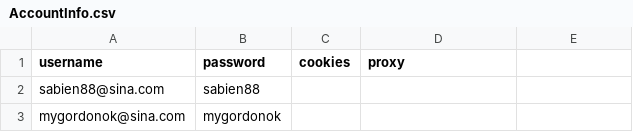
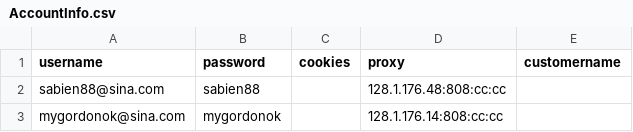
Before and after one commit to czds68/AmazonBuy, a CSV file: amazonbuy_database/AccountInfo.csv, drawn as a sheet.

```diff
--- a/amazonbuy_database/AccountInfo.csv
+++ b/amazonbuy_database/AccountInfo.csv
@@ -1,3 +1,3 @@
-username,password,cookies,proxy,,,,,,,,,,,,,,,,,,,,,,,,,,,,,,,,,,,,,,,,,,,,,,,,,,,,,,,,,,,,,,,,,,,,,,,,,,,,,,,,,,,,,,,,,,,,,,,,,,,,,,,,,,,,,,,,,,,,,,,,,,,,,,,,,,,,,,,,,,,,,,,,,,,,,,,,,,,,,,,,,,,,,,,,,,,,,,,,,,,,,,,,,,,,,,,,,,,,,,,,,,,,,,,,,,,,,,,,,,,,,,,,,,,,,,,,,,,,,,,,,,,,,,,,,,,
-sabien88@sina.com,sabien88,,,,,,,,,,,,,,,,,,,,,,,,,,,,,,,,,,,,,,,,,,,,,,,,,,,,,,,,,,,,,,,,,,,,,,,,,,,,,,,,,,,,,,,,,,,,,,,,,,,,,,,,,,,,,,,,,,,,,,,,,,,,,,,,,,,,,,,,,,,,,,,,,,,,,,,,,,,,,,,,,,,,,,,,,,,,,,,,,,,,,,,,,,,,,,,,,,,,,,,,,,,,,,,,,,,,,,,,,,,,,,,,,,,,,,,,,,,,,,,,,,,,,,,,,,,,,
-mygordonok@sina.com,mygordonok,,,,,,,,,,,,,,,,,,,,,,,,,,,,,,,,,,,,,,,,,,,,,,,,,,,,,,,,,,,,,,,,,,,,,,,,,,,,,,,,,,,,,,,,,,,,,,,,,,,,,,,,,,,,,,,,,,,,,,,,,,,,,,,,,,,,,,,,,,,,,,,,,,,,,,,,,,,,,,,,,,,,,,,,,,,,,,,,,,,,,,,,,,,,,,,,,,,,,,,,,,,,,,,,,,,,,,,,,,,,,,,,,,,,,,,,,,,,,,,,,,,,,,,,,,,,,
+username,password,cookies,proxy,customername,,,,,,,,,,,,,,,,,,,,,,,,,,,,,,,,,,,,,,,,,,,,,,,,,,,,,,,,,,,,,,,,,,,,,,,,,,,,,,,,,,,,,,,,,,,,,,,,,,,,,,,,,,,,,,,,,,,,,,,,,,,,,,,,,,,,,,,,,,,,,,,,,,,,,,,,,,,,,,,,,,,,,,,,,,,,,,,,,,,,,,,,,,,,,,,,,,,,,,,,,,,,,,,,,,,,,,,,,,,,,,,,,,,,,,,,,,,,,,,,,,,,,,,,,,
+sabien88@sina.com,sabien88,,128.1.176.48:808:cc:cc,,,,,,,,,,,,,,,,,,,,,,,,,,,,,,,,,,,,,,,,,,,,,,,,,,,,,,,,,,,,,,,,,,,,,,,,,,,,,,,,,,,,,,,,,,,,,,,,,,,,,,,,,,,,,,,,,,,,,,,,,,,,,,,,,,,,,,,,,,,,,,,,,,,,,,,,,,,,,,,,,,,,,,,,,,,,,,,,,,,,,,,,,,,,,,,,,,,,,,,,,,,,,,,,,,,,,,,,,,,,,,,,,,,,,,,,,,,,,,,,,,,,,,,,,,,
+mygordonok@sina.com,mygordonok,,128.1.176.14:808:cc:cc,,,,,,,,,,,,,,,,,,,,,,,,,,,,,,,,,,,,,,,,,,,,,,,,,,,,,,,,,,,,,,,,,,,,,,,,,,,,,,,,,,,,,,,,,,,,,,,,,,,,,,,,,,,,,,,,,,,,,,,,,,,,,,,,,,,,,,,,,,,,,,,,,,,,,,,,,,,,,,,,,,,,,,,,,,,,,,,,,,,,,,,,,,,,,,,,,,,,,,,,,,,,,,,,,,,,,,,,,,,,,,,,,,,,,,,,,,,,,,,,,,,,,,,,,,,
```
Also changed, not shown: 1 other file.
